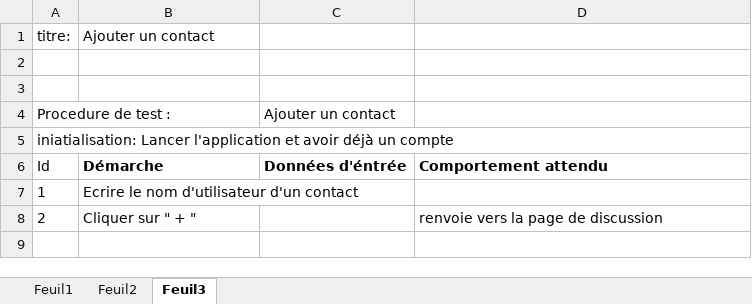
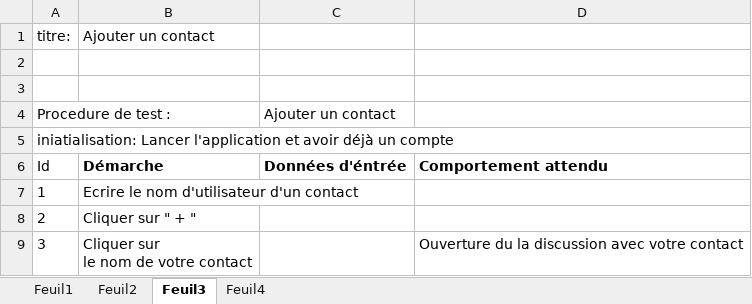
Before and after one commit to vento11b/mini-projet2, an Excel workbook: Présentation/Cahier_de_recette_Inscription1.xlsx, sheet Feuil3, drawn as a sheet; values as stored, in another font and other column widths than the file's, no borders; ↵ is a line break in a cell; the diff names each change by its address in the sheet, - before the commit and + after, or states it on an @@ line.

```diff
--- a/Présentation/Cahier_de_recette_Inscription1.xlsx (sheet Feuil3)
+++ b/Présentation/Cahier_de_recette_Inscription1.xlsx (sheet Feuil3)
+sheet tab: Feuil4
-D8: renvoie vers la page de discussion
+D8: (empty)
+row 9: 3 | Cliquer sur ↵ le nom de votre contact |  | Ouverture du la discussion avec votre contact
```
Also changed, not shown: 1 other file.
